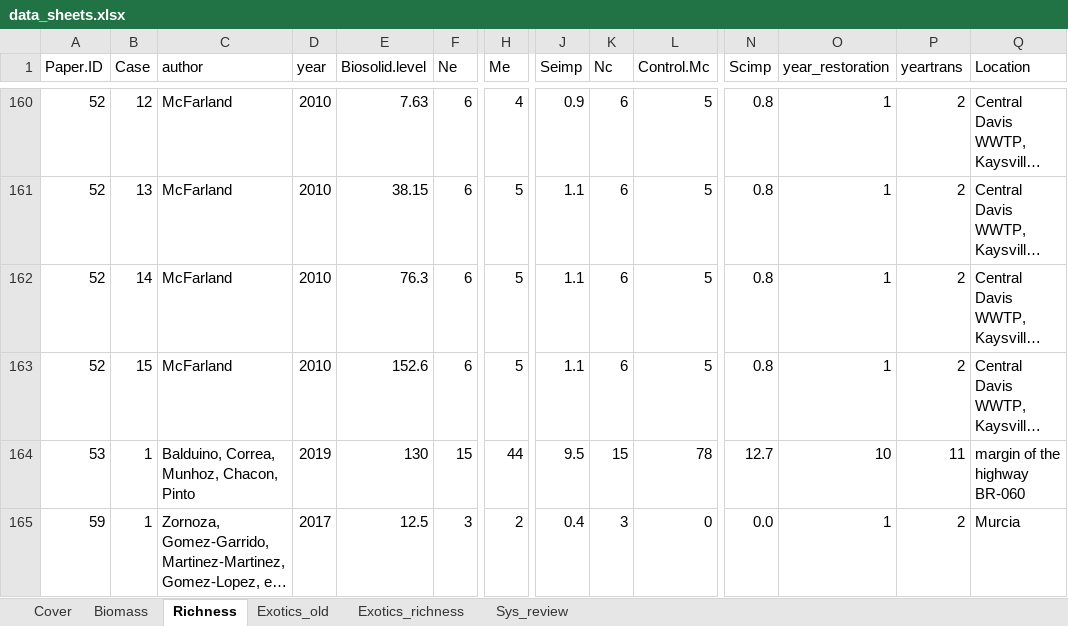
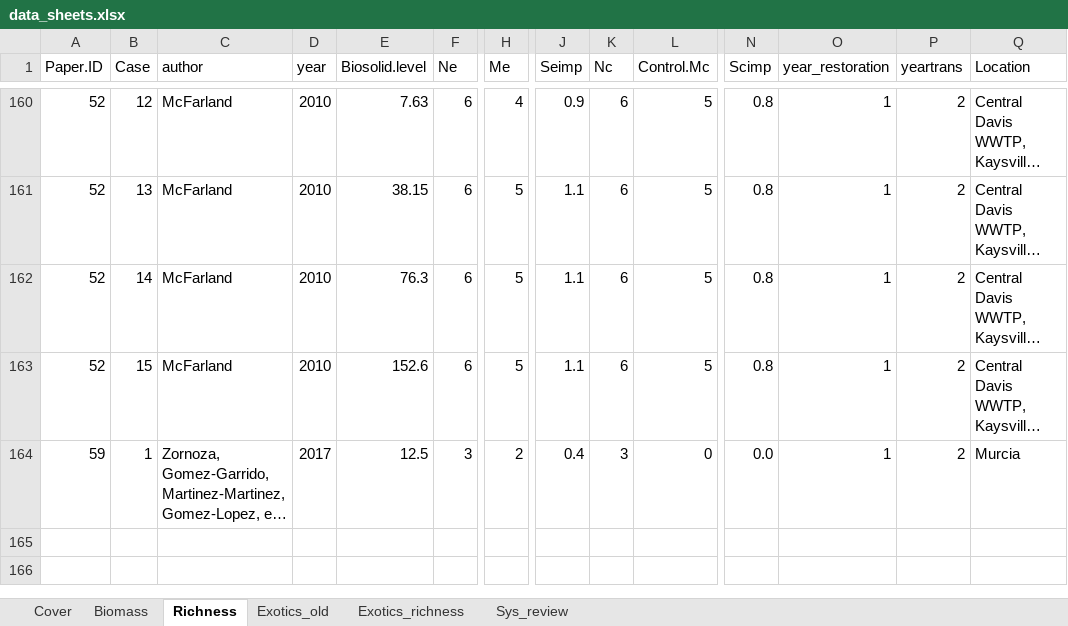
Before and after one commit to ploughel/Grassland-restoration-with-biosolids, an Excel workbook: data_sheets.xlsx, sheet Richness, drawn as a sheet; only a part is shown, gaps mark what is left out; long unchanged cells end in …; values as stored, in another font and other column widths than the file's, no borders; rows hold the shown columns only; the diff names each change by its address in the sheet, - before the commit and + after, or states it on an @@ line.

```diff
--- a/data_sheets.xlsx (sheet Richness)
+++ b/data_sheets.xlsx (sheet Richness)
-row 164: 53 | 1 | Balduino, Correa, Munhoz, Chacon, Pinto | 2019 | 130 | 15 | 44 | 9.5 | 15 | 78 | 12.7 | 10 | 11 | margin of the highway BR-060
```
Also changed, not shown: sheet Exotics_old, sheet Sys_review.
